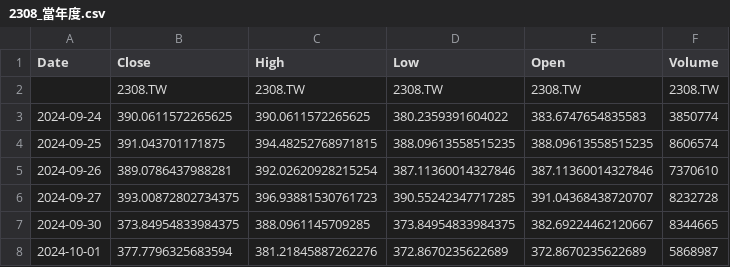
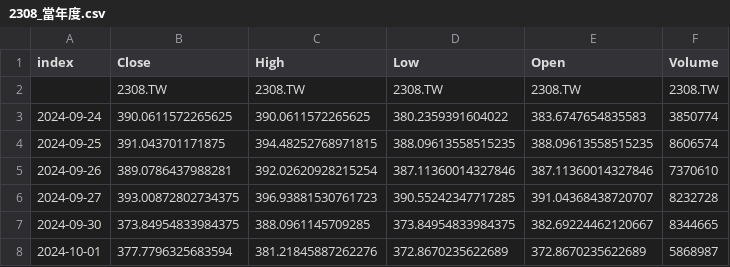
Before and after one commit to klee6153/my-stock-quant, a CSV file: 個股數據/2308_當年度.csv, drawn as a sheet; only a part is shown.

```diff
--- a/個股數據/2308_當年度.csv
+++ b/個股數據/2308_當年度.csv
@@ -1,2 +1,2 @@
-Date,Close,High,Low,Open,Volume
+index,Close,High,Low,Open,Volume
 ,2308.TW,2308.TW,2308.TW,2308.TW,2308.TW
```
Also changed, not shown: 個股數據/2330_當年度.csv, 個股數據/2601_當年度.csv.
